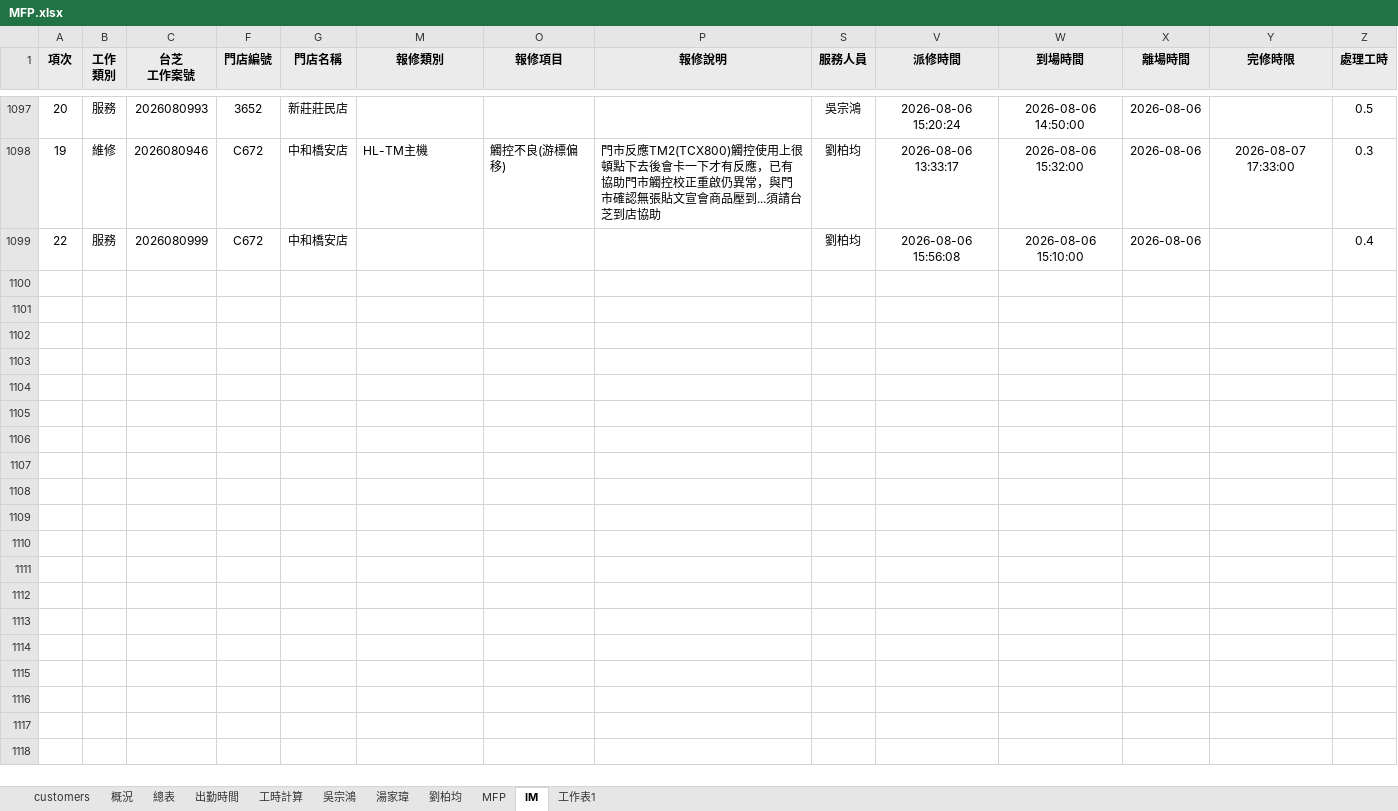
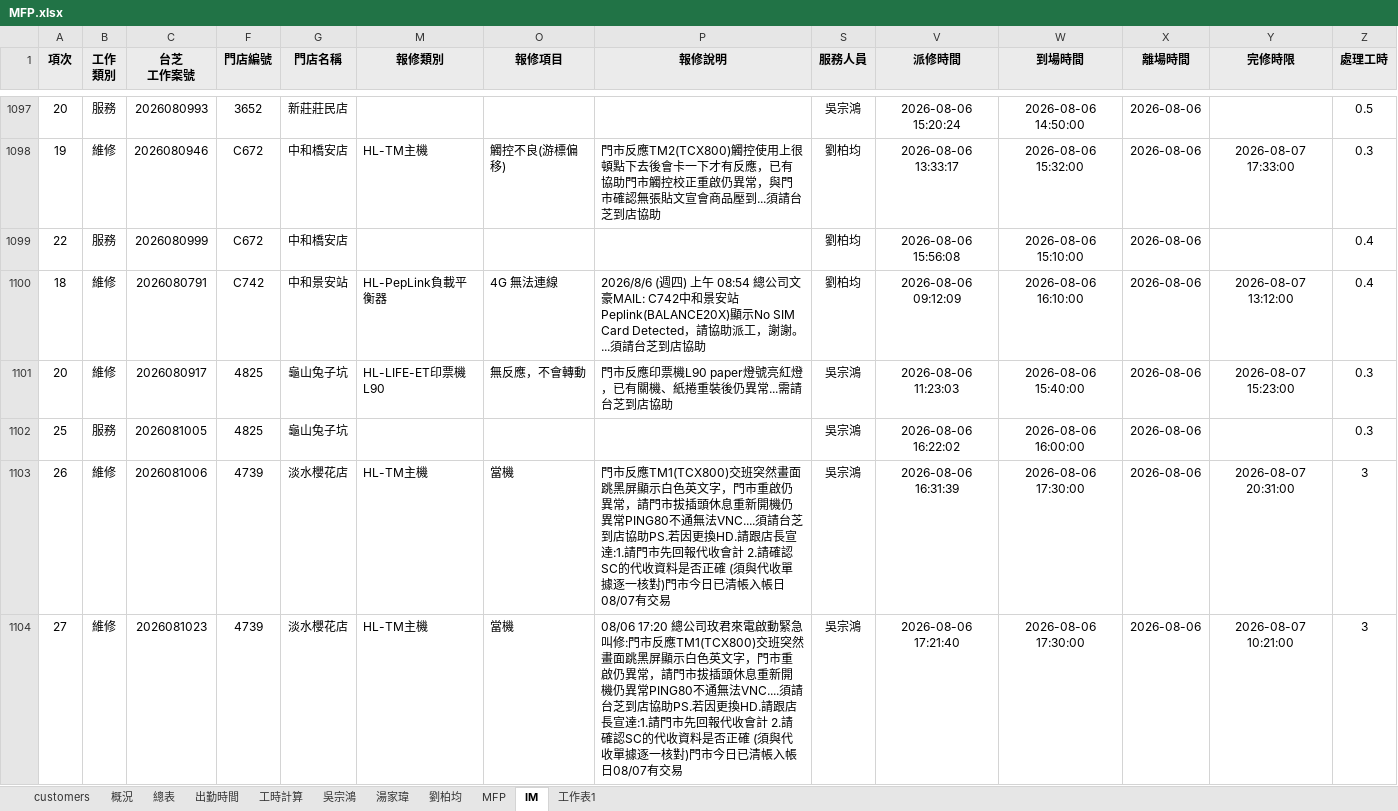
Before and after one commit to Yang-0419-di/FW_2, an Excel workbook: MFP/MFP.xlsx, sheet IM, drawn as a sheet; only a part is shown, gaps mark what is left out; values as stored, in another font and other column widths than the file's, no borders; conditional formats not drawn; rows hold the shown columns only; the diff names each change by its address in the sheet, - before the commit and + after, or states it on an @@ line.

```diff
--- a/MFP/MFP.xlsx (sheet IM)
+++ b/MFP/MFP.xlsx (sheet IM)
+row 1100: 18 | 維修 | 2026080791 | C742 | 中和景安站 | HL-PepLink負載平衡器 | 4G 無法連線 | 2026/8/6 (週四) 上午 08:54 總公司文豪MAIL: C742中和景安站 Peplink(BALANCE20X)顯示No SIM Card Detected，請協助派工，謝謝。...須請台芝到店協助 | 劉柏均 | 2026-08-06 09:12:09 | 2026-08-06 16:10:00 | 2026-08-06 | 2026-08-07 13:12:00 | 0.4
+row 1101: 20 | 維修 | 2026080917 | 4825 | 龜山兔子坑 | HL-LIFE-ET印票機L90 | 無反應，不會轉動 | 門市反應印票機L90 paper燈號亮紅燈，已有關機、紙捲重裝後仍異常...需請台芝到店協助 | 吳宗鴻 | 2026-08-06 11:23:03 | 2026-08-06 15:40:00 | 2026-08-06 | 2026-08-07 15:23:00 | 0.3
+row 1102: 25 | 服務 | 2026081005 | 4825 | 龜山兔子坑 |  |  |  | 吳宗鴻 | 2026-08-06 16:22:02 | 2026-08-06 16:00:00 | 2026-08-06 |  | 0.3
+row 1103: 26 | 維修 | 2026081006 | 4739 | 淡水櫻花店 | HL-TM主機 | 當機 | 門市反應TM1(TCX800)交班突然畫面跳黑屏顯示白色英文字，門市重啟仍異常，請門市拔插頭休息重新開機仍異常PING80不通無法VNC....須請台芝到店協助PS.若因更換HD.請跟店長宣達:1.請門市先回報代收會計 2.請確認SC的代收資料是否正確 (須與代收單據逐一核對)門市今日已清帳入帳日08/07有交易 | 吳宗鴻 | 2026-08-06 16:31:39 | 2026-08-06 17:30:00 | 2026-08-06 | 2026-08-07 20:31:00 | 3
+row 1104: 27 | 維修 | 2026081023 | 4739 | 淡水櫻花店 | HL-TM主機 | 當機 | 08/06 17:20 總公司玫君來電啟動緊急叫修:門市反應TM1(TCX800)交班突然畫面跳黑屏顯示白色英文字，門市重啟仍異常，請門市拔插頭休息重新開機仍異常PING80不通無法VNC....須請台芝到店協助PS.若因更換HD.請跟店長宣達:1.請門市先回報代收會計 2.請確認SC的代收資料是否正確 (須與代收單據逐一核對)門市今日已清帳入帳日08/07有交易 | 吳宗鴻 | 2026-08-06 17:21:40 | 2026-08-06 17:30:00 | 2026-08-06 | 2026-08-07 10:21:00 | 3
```
Also changed, not shown: sheet 工時計算, sheet 出勤時間, hidden cells, charts or pictures, IM/202608_HL_Maintain_Report.xlsx, MFP/output.xlsx, 6 other files.
